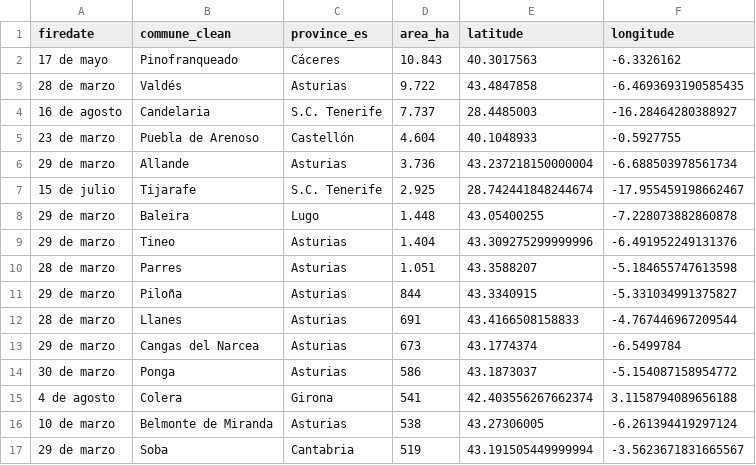
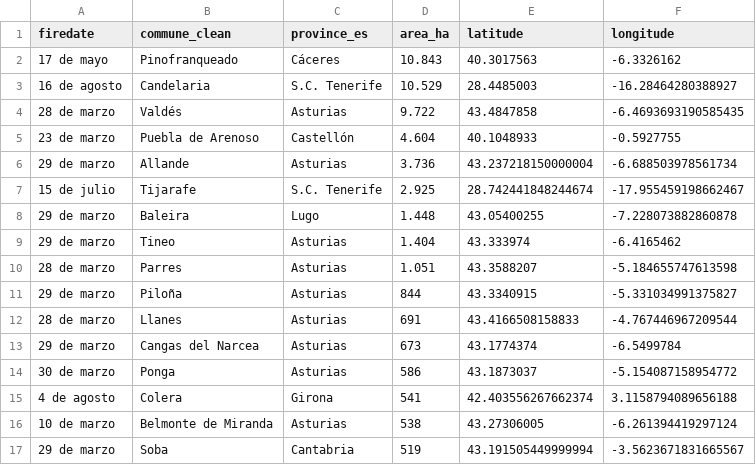
Before and after one commit to datosrtve/opendata, a CSV file: incendios/grandes_incendios_es_2023.csv, drawn as a sheet.

```diff
--- a/incendios/grandes_incendios_es_2023.csv
+++ b/incendios/grandes_incendios_es_2023.csv
@@ -2,4 +2,4 @@ firedate,commune_clean,province_es,area_ha,latitude,longitude
 17 de mayo,Pinofranqueado,Cáceres,10.843,40.3017563,-6.3326162
+16 de agosto,Candelaria,S.C. Tenerife,10.529,28.4485003,-16.28464280388927
 28 de marzo,Valdés,Asturias, 9.722,43.4847858,-6.4693693190585435
-16 de agosto,Candelaria,S.C. Tenerife, 7.737,28.4485003,-16.28464280388927
 23 de marzo,Puebla de Arenoso,Castellón, 4.604,40.1048933,-0.5927755
@@ -8,3 +8,3 @@ firedate,commune_clean,province_es,area_ha,latitude,longitude
 29 de marzo,Baleira,Lugo, 1.448,43.05400255,-7.228073882860878
-29 de marzo,Tineo,Asturias, 1.404,43.309275299999996,-6.491952249131376
+29 de marzo,Tineo,Asturias, 1.404,43.333974,-6.4165462
 28 de marzo,Parres,Asturias, 1.051,43.3588207,-5.184655747613598
```
Also changed, not shown: 1 other file.
